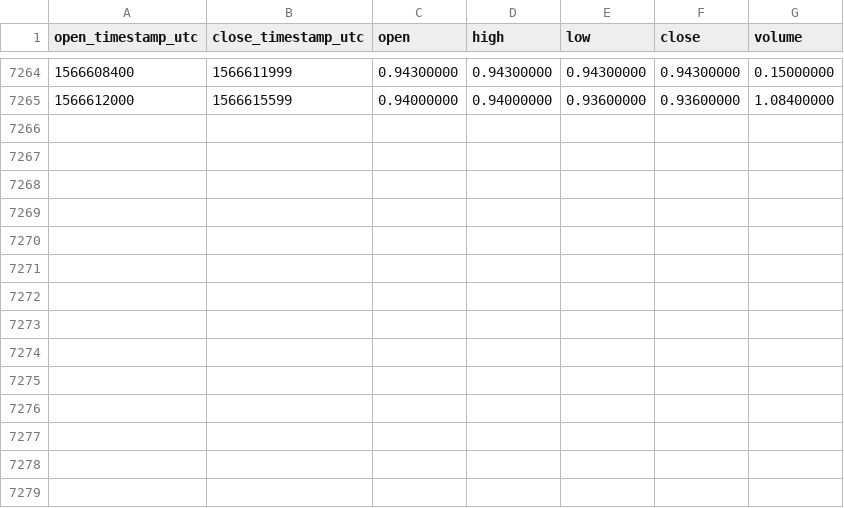
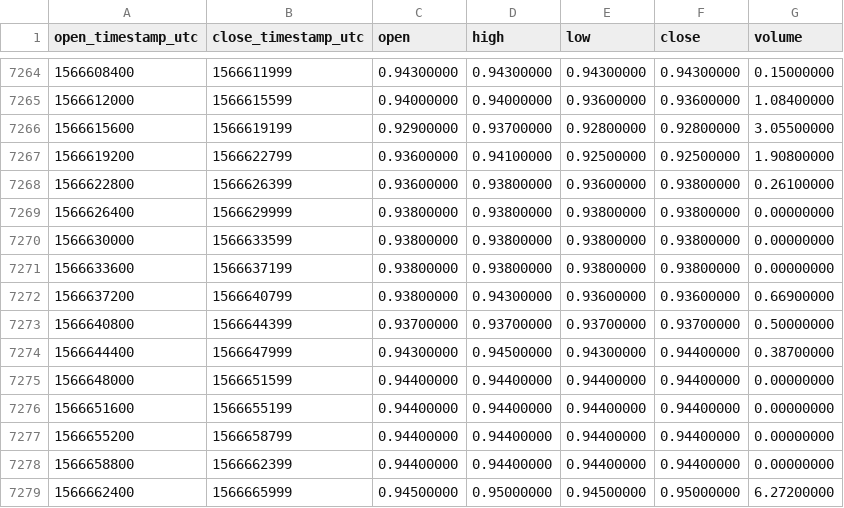
Before and after one commit to cryptobigbro/binance-DCRBNB, a CSV file: binance-DCRBNB-1h.csv, drawn as a sheet; only a part is shown, gaps mark what is left out.

Commit message:
Update OHLCV data.

```diff
--- a/binance-DCRBNB-1h.csv
+++ b/binance-DCRBNB-1h.csv
@@ -7265 +7265,15 @@ open_timestamp_utc,close_timestamp_utc,open,high,low,close,volume
 1566612000,1566615599,0.94000000,0.94000000,0.93600000,0.93600000,1.08400000
+1566615600,1566619199,0.92900000,0.93700000,0.92800000,0.92800000,3.05500000
+1566619200,1566622799,0.93600000,0.94100000,0.92500000,0.92500000,1.90800000
+1566622800,1566626399,0.93600000,0.93800000,0.93600000,0.93800000,0.26100000
+1566626400,1566629999,0.93800000,0.93800000,0.93800000,0.93800000,0.00000000
+1566630000,1566633599,0.93800000,0.93800000,0.93800000,0.93800000,0.00000000
+1566633600,1566637199,0.93800000,0.93800000,0.93800000,0.93800000,0.00000000
+1566637200,1566640799,0.93800000,0.94300000,0.93600000,0.93600000,0.66900000
+1566640800,1566644399,0.93700000,0.93700000,0.93700000,0.93700000,0.50000000
+1566644400,1566647999,0.94300000,0.94500000,0.94300000,0.94400000,0.38700000
+1566648000,1566651599,0.94400000,0.94400000,0.94400000,0.94400000,0.00000000
+1566651600,1566655199,0.94400000,0.94400000,0.94400000,0.94400000,0.00000000
+1566655200,1566658799,0.94400000,0.94400000,0.94400000,0.94400000,0.00000000
+1566658800,1566662399,0.94400000,0.94400000,0.94400000,0.94400000,0.00000000
+1566662400,1566665999,0.94500000,0.95000000,0.94500000,0.95000000,6.27200000
```
